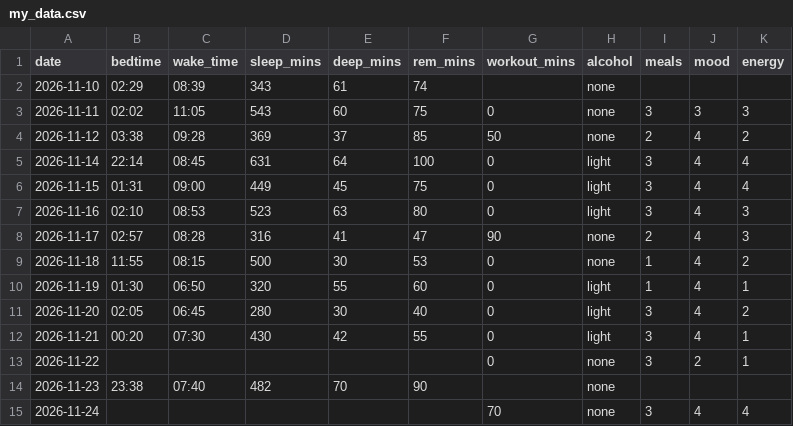
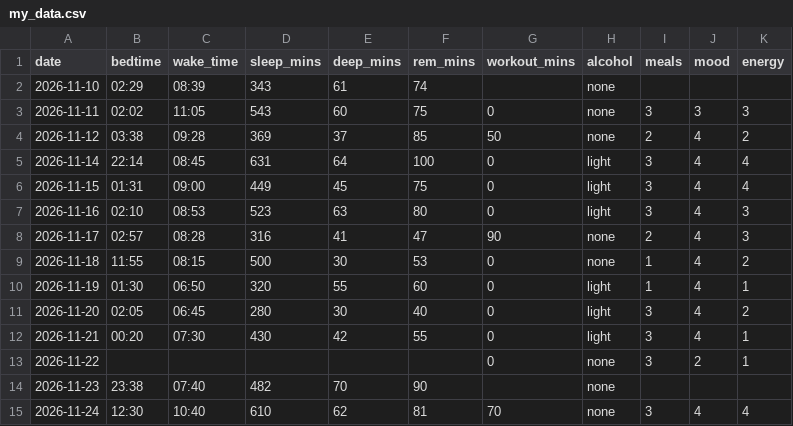
Before and after one commit to lotrasman/DCPproject, a CSV file: data/my_data.csv, drawn as a sheet.

Commit message:
Data: 2026-11-24 night sleep

```diff
--- a/data/my_data.csv
+++ b/data/my_data.csv
@@ -14,2 +14,2 @@ date,bedtime,wake_time,sleep_mins,deep_mins,rem_mins,workout_mins,alcohol,meals,
 2026-11-23,23:38,07:40,482,70,90,,none,,,
-2026-11-24,,,,,,70,none,3,4,4
+2026-11-24,12:30,10:40,610,62,81,70,none,3,4,4
```
